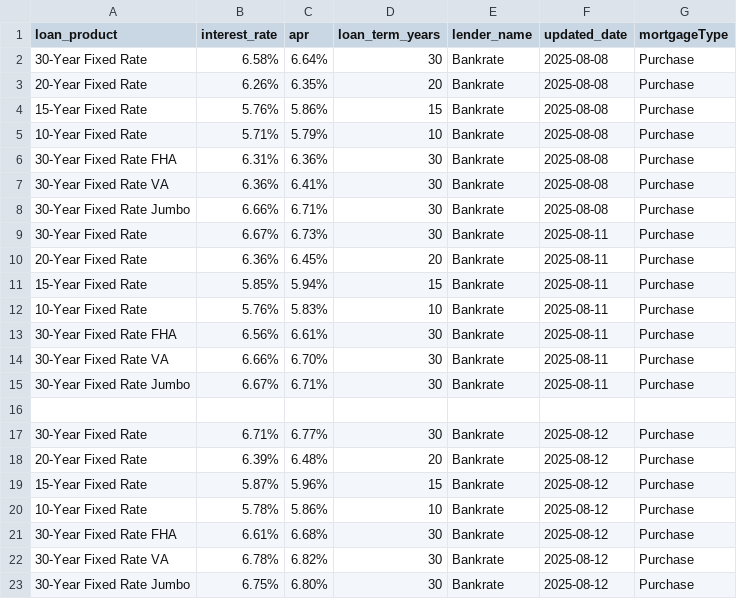
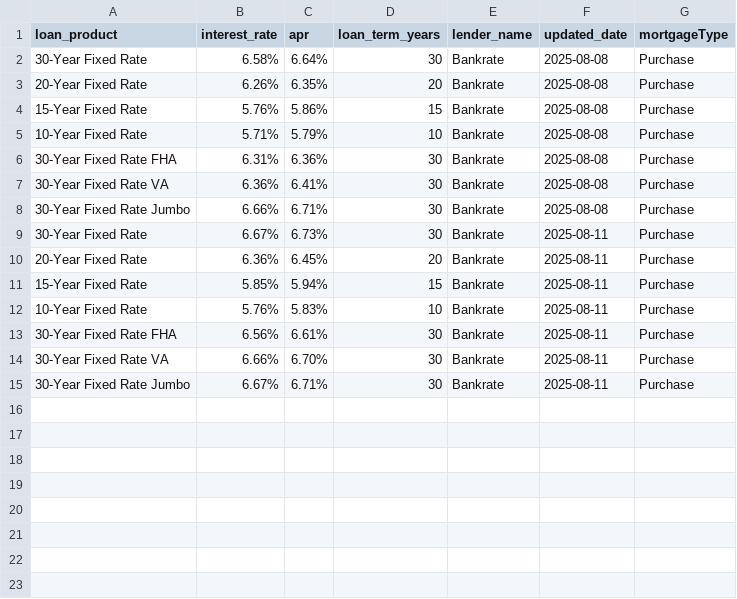
Before and after one commit to 129sagarpatil/loanrates, a CSV file: output/bankrate.csv, drawn as a sheet; the diff names each change by its address in the sheet, - before the commit and + after, or states it on an @@ line.

```diff
--- a/output/bankrate.csv
+++ b/output/bankrate.csv
-row 16: (empty)
-row 17: 30-Year Fixed Rate | 6.71% | 6.77% | 30 | Bankrate | 2025-08-12 | Purchase
-row 18: 20-Year Fixed Rate | 6.39% | 6.48% | 20 | Bankrate | 2025-08-12 | Purchase
-row 19: 15-Year Fixed Rate | 5.87% | 5.96% | 15 | Bankrate | 2025-08-12 | Purchase
-row 20: 10-Year Fixed Rate | 5.78% | 5.86% | 10 | Bankrate | 2025-08-12 | Purchase
-row 21: 30-Year Fixed Rate FHA | 6.61% | 6.68% | 30 | Bankrate | 2025-08-12 | Purchase
-row 22: 30-Year Fixed Rate VA | 6.78% | 6.82% | 30 | Bankrate | 2025-08-12 | Purchase
-row 23: 30-Year Fixed Rate Jumbo | 6.75% | 6.80% | 30 | Bankrate | 2025-08-12 | Purchase
```
Also changed, not shown: 1 other file.
